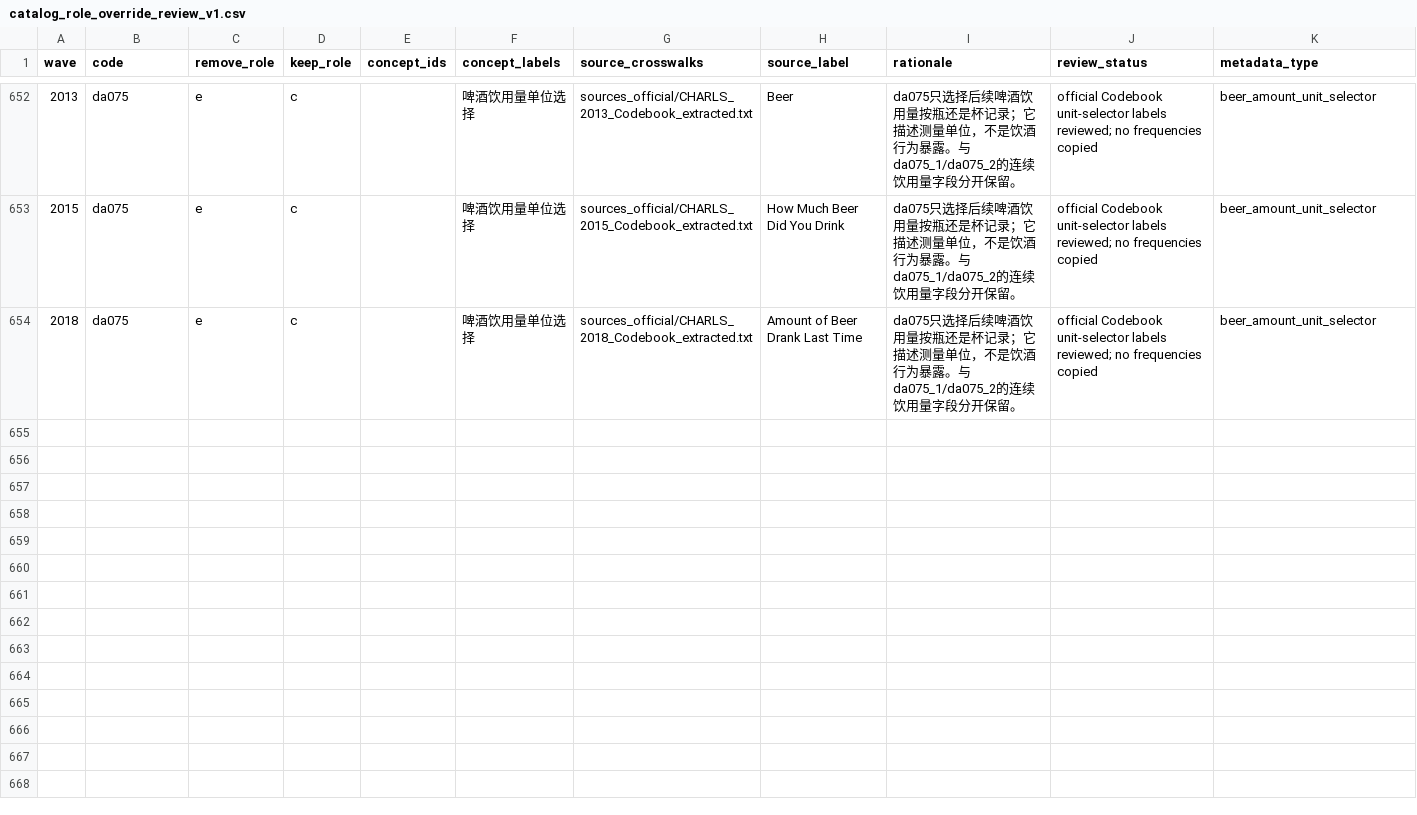
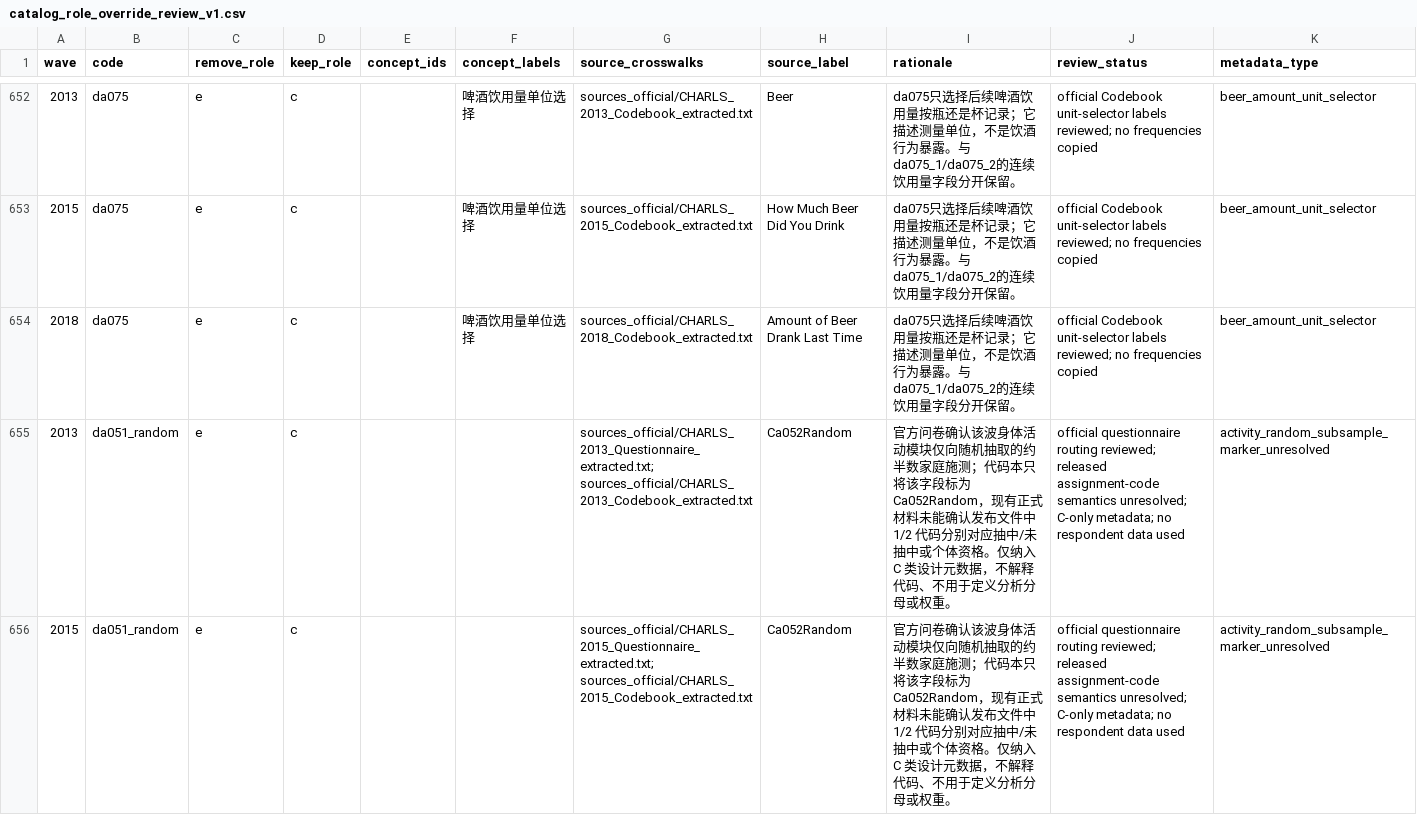
Before and after one commit to calebchu40-gif/charls-exwas-atlas, a CSV file: audit/catalog_role_override_review_v1.csv, drawn as a sheet; only a part is shown, gaps mark what is left out; the diff names each change by its address in the sheet, - before the commit and + after, or states it on an @@ line.

```diff
--- a/audit/catalog_role_override_review_v1.csv
+++ b/audit/catalog_role_override_review_v1.csv
+row 655: 2013 | da051_random | e | c |  |  | sources_official/CHARLS_2013_Questionnaire_extracted.txt; sources_official/CHARLS_2013_Codebook_extracted.txt | Ca052Random | 官方问卷确认该波身体活动模块仅向随机抽取的约半数家庭施测；代码本只将该字段标为 Ca052Random，现有正式材料未能确认发布文件中 1/2 代码分别对应抽中/未抽中或个体资格。仅纳入 C 类设计元数据，不解释代码、不用于定义分析分母或权重。 | official questionnaire routing reviewed; released assignment-code semantics unresolved; C-only metadata; no respondent data used | activity_random_subsample_marker_unresolved
+row 656: 2015 | da051_random | e | c |  |  | sources_official/CHARLS_2015_Questionnaire_extracted.txt; sources_official/CHARLS_2015_Codebook_extracted.txt | Ca052Random | 官方问卷确认该波身体活动模块仅向随机抽取的约半数家庭施测；代码本只将该字段标为 Ca052Random，现有正式材料未能确认发布文件中 1/2 代码分别对应抽中/未抽中或个体资格。仅纳入 C 类设计元数据，不解释代码、不用于定义分析分母或权重。 | official questionnaire routing reviewed; released assignment-code semantics unresolved; C-only metadata; no respondent data used | activity_random_subsample_marker_unresolved
```
Also changed, not shown: audit/charls_atlas_candidate_domain_counts_v0.csv, 12 other files.
